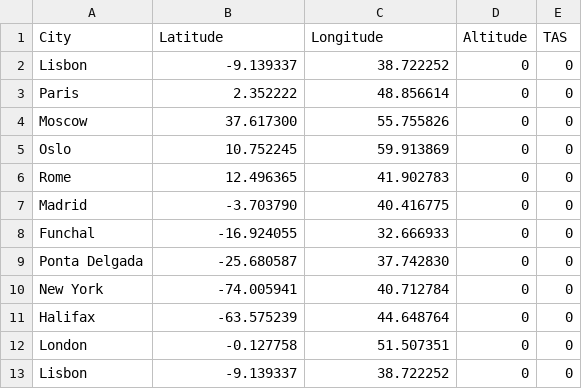
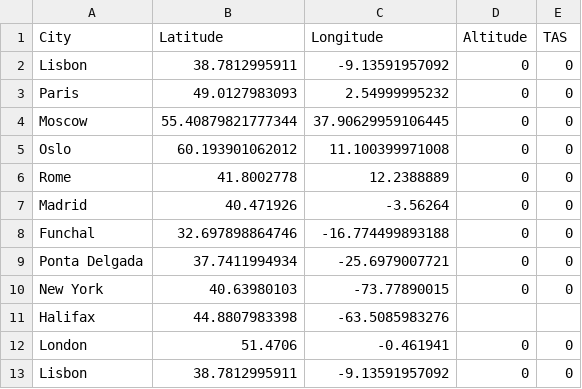
Before and after one commit to ekspek/sai-2018, a CSV file: src/waypoints.csv, drawn as a sheet.

Commit message:
Fixed .csv file

```diff
--- a/src/waypoints.csv
+++ b/src/waypoints.csv
@@ -1,13 +1,13 @@
 City,Latitude,Longitude,Altitude,TAS
-Lisbon,-9.139337,38.722252,0,0
-Paris,2.352222,48.856614,0,0
-Moscow,37.617300,55.755826,0,0
-Oslo,10.752245,59.913869,0,0
-Rome,12.496365,41.902783,0,0
-Madrid,-3.703790,40.416775,0,0
-Funchal,-16.924055,32.666933,0,0
-Ponta Delgada,-25.680587,37.742830,0,0
-New York,-74.005941,40.712784,0,0
-Halifax,-63.575239,44.648764,0,0
-London,-0.127758,51.507351,0,0
-Lisbon,-9.139337,38.722252,0,0
+Lisbon,38.7812995911,-9.13591957092,0,0
+Paris,49.0127983093,2.54999995232,0,0
+Moscow,55.40879821777344,37.90629959106445,0,0
+Oslo,60.193901062012,11.100399971008,0,0
+Rome,41.8002778,12.2388889,0,0
+Madrid,40.471926,-3.56264,0,0
+Funchal,32.697898864746,-16.774499893188,0,0
+Ponta Delgada,37.7411994934,-25.6979007721,0,0
+New York,40.63980103,-73.77890015,0,0
+Halifax,44.8807983398,-63.5085983276
+London,51.4706,-0.461941,0,0
+Lisbon,38.7812995911,-9.13591957092,0,0
```
